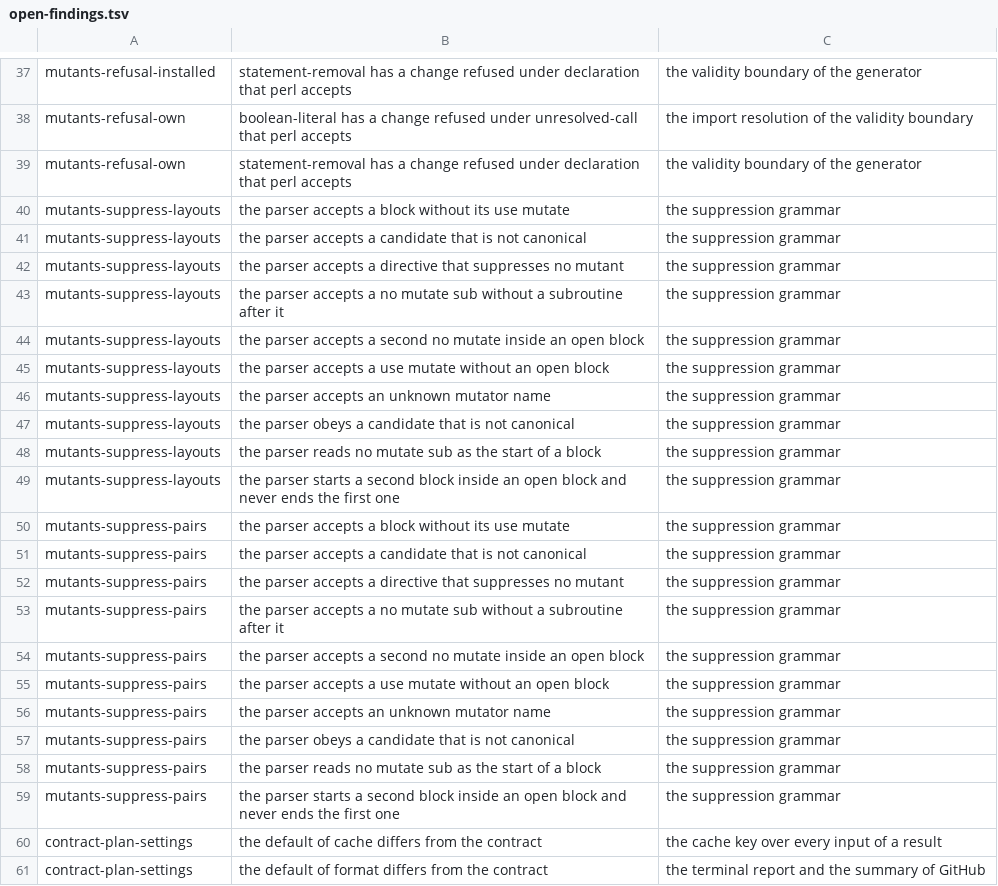
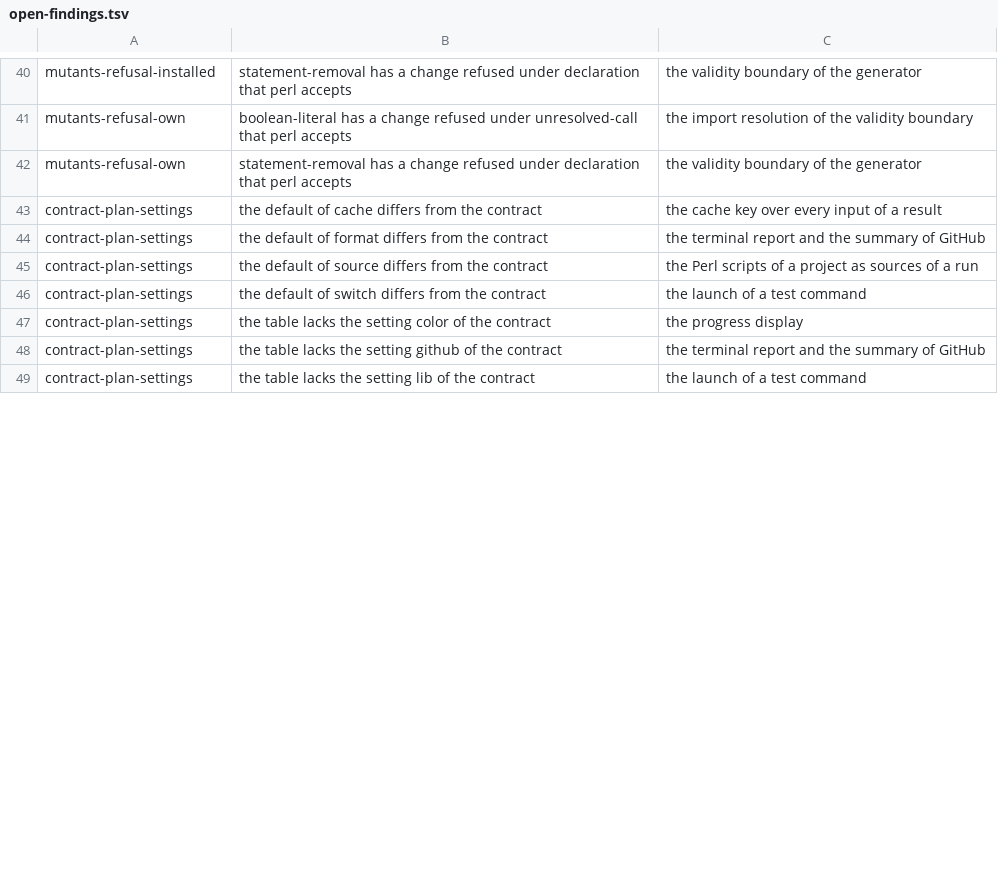
Before and after one commit to P4suta/Test-Mutation, a TSV file: t/open-findings.tsv, drawn as a sheet; only a part is shown, gaps mark what is left out; the shorter side is filled out with more unchanged rows; the diff covers the shown part only.

Commit message:
feat(suppression): enforce the grammar and optional requirements for comments
Check suppressions before running tests and report all invalid directives.
Let a project require mutator names and a reason independently.
Both settings default to false and support command-line overrides.
The configuration file accepts the values in the [TOML Boolean specification](https://toml.io/en/v1.0.0#boolean).

The operator catalog changed the counts in four real-world cases tracked in #43.
The Moo compile error moved to another shard and still reproduces by ID in #42.

```diff
--- a/t/open-findings.tsv
+++ b/t/open-findings.tsv
@@ -39,22 +42,2 @@ mutants-refusal-own	boolean-literal has a change refused under unresolved-call t
 mutants-refusal-own	statement-removal has a change refused under declaration that perl accepts	the validity boundary of the generator
-mutants-suppress-layouts	the parser accepts a block without its use mutate	the suppression grammar
-mutants-suppress-layouts	the parser accepts a candidate that is not canonical	the suppression grammar
-mutants-suppress-layouts	the parser accepts a directive that suppresses no mutant	the suppression grammar
-mutants-suppress-layouts	the parser accepts a no mutate sub without a subroutine after it	the suppression grammar
-mutants-suppress-layouts	the parser accepts a second no mutate inside an open block	the suppression grammar
-mutants-suppress-layouts	the parser accepts a use mutate without an open block	the suppression grammar
-mutants-suppress-layouts	the parser accepts an unknown mutator name	the suppression grammar
-mutants-suppress-layouts	the parser obeys a candidate that is not canonical	the suppression grammar
-mutants-suppress-layouts	the parser reads no mutate sub as the start of a block	the suppression grammar
-mutants-suppress-layouts	the parser starts a second block inside an open block and never ends the first one	the suppression grammar
-mutants-suppress-pairs	the parser accepts a block without its use mutate	the suppression grammar
-mutants-suppress-pairs	the parser accepts a candidate that is not canonical	the suppression grammar
-mutants-suppress-pairs	the parser accepts a directive that suppresses no mutant	the suppression grammar
-mutants-suppress-pairs	the parser accepts a no mutate sub without a subroutine after it	the suppression grammar
-mutants-suppress-pairs	the parser accepts a second no mutate inside an open block	the suppression grammar
-mutants-suppress-pairs	the parser accepts a use mutate without an open block	the suppression grammar
-mutants-suppress-pairs	the parser accepts an unknown mutator name	the suppression grammar
-mutants-suppress-pairs	the parser obeys a candidate that is not canonical	the suppression grammar
-mutants-suppress-pairs	the parser reads no mutate sub as the start of a block	the suppression grammar
-mutants-suppress-pairs	the parser starts a second block inside an open block and never ends the first one	the suppression grammar
 contract-plan-settings	the default of cache differs from the contract	the cache key over every input of a result
```
Also changed, not shown: 3 added rows, 4 removed rows and 3 edited cells elsewhere in this file, 23 other files.
